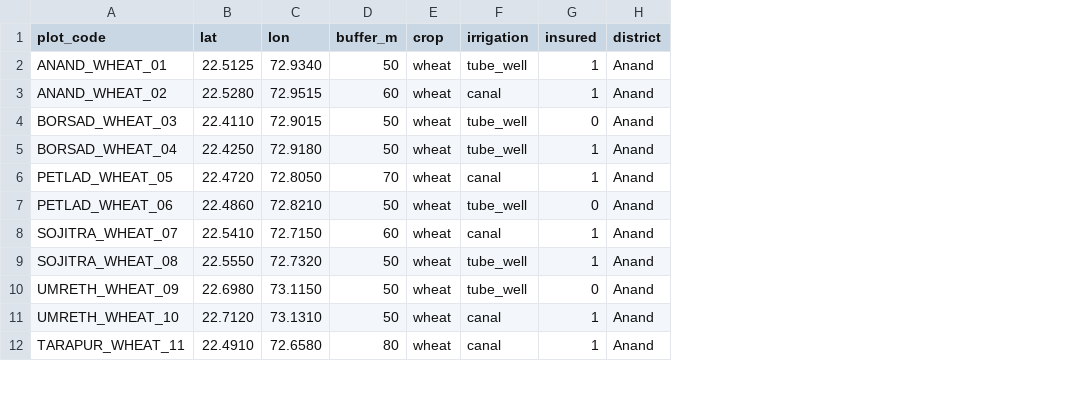
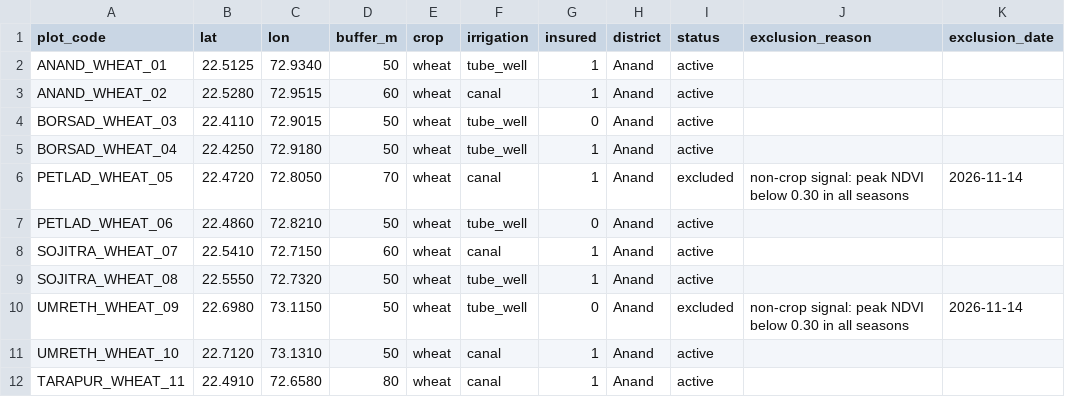
Before and after one commit to Akshay111962/SatBhoomi, a CSV file: data/synthetic/sample_plots.csv, drawn as a sheet; only a part is shown; the diff names each change by its address in the sheet, - before the commit and + after, or states it on an @@ line.

Commit message:
feat(data): implement sample plot selection R1-R3 and rebuild 21-plot datasets

```diff
--- a/data/synthetic/sample_plots.csv
+++ b/data/synthetic/sample_plots.csv
+column I (status), rows 2-12: active | active | active | active | excluded | active | active | active | excluded | active | active
+column J (exclusion_reason), rows 6-10: non-crop signal: peak NDVI below 0.30 in all seasons |  |  |  | non-crop signal: peak NDVI below 0.30 in all seasons
+column K (exclusion_date), rows 6-10: 2026-11-14 |  |  |  | 2026-11-14
```
Also changed, not shown: 8 other files.
